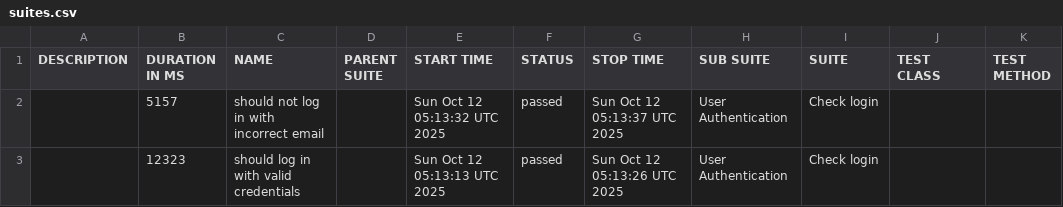
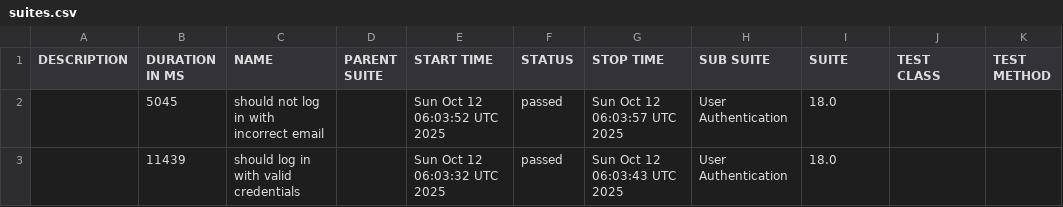
Before and after one commit to netgitqa/QAAssessmentAppService, a CSV file: data/suites.csv, drawn as a sheet.

```diff
--- a/data/suites.csv
+++ b/data/suites.csv
@@ -1,3 +1,3 @@
 "DESCRIPTION","DURATION IN MS","NAME","PARENT SUITE","START TIME","STATUS","STOP TIME","SUB SUITE","SUITE","TEST CLASS","TEST METHOD"
-"","5157","should not log in with incorrect email","","Sun Oct 12 05:13:32 UTC 2025","passed","Sun Oct 12 05:13:37 UTC 2025","User Authentication","Check login","",""
-"","12323","should log in with valid credentials","","Sun Oct 12 05:13:13 UTC 2025","passed","Sun Oct 12 05:13:26 UTC 2025","User Authentication","Check login","",""
+"","5045","should not log in with incorrect email","","Sun Oct 12 06:03:52 UTC 2025","passed","Sun Oct 12 06:03:57 UTC 2025","User Authentication","18.0","",""
+"","11439","should log in with valid credentials","","Sun Oct 12 06:03:32 UTC 2025","passed","Sun Oct 12 06:03:43 UTC 2025","User Authentication","18.0","",""
```
Also changed, not shown: 27 other files.
